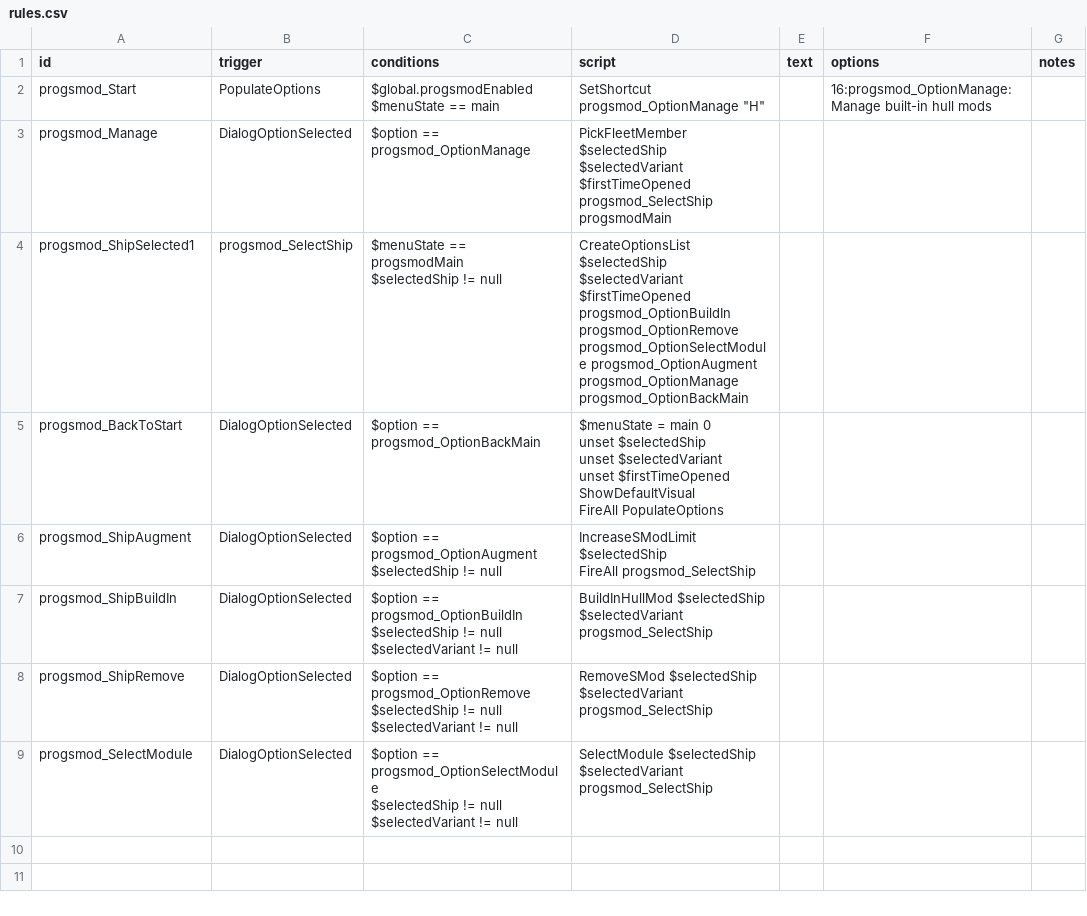
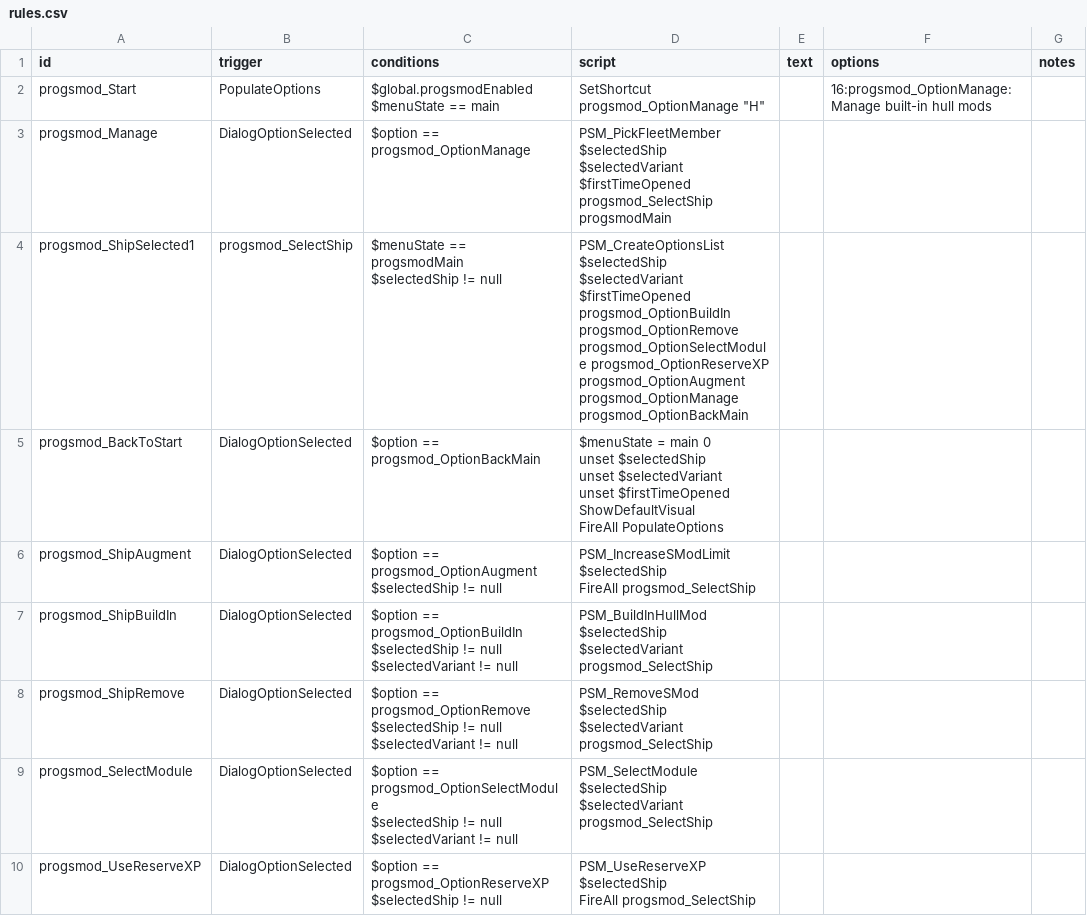
Before and after one commit to qcwxezda/Starsector-Progressive-S-Mods, a CSV file: data/campaign/rules.csv, drawn as a sheet.

Commit message:
Added commas to XP in some places Civilian ships now respect GIVE_XP_TO_DISABLED_SHIPS Added PSM_ prefix to rules to prevent conflicts Player ships that are destroyed but not recovered now give reserve XP that can be used by any ship with the same hull id.

```diff
--- a/data/campaign/rules.csv
+++ b/data/campaign/rules.csv
@@ -3,5 +3,5 @@ progsmod_Start,PopulateOptions,"$global.progsmodEnabled
 $menuState == main","SetShortcut progsmod_OptionManage ""H""",,16:progsmod_OptionManage:Manage built-in hull mods,,,
-progsmod_Manage,DialogOptionSelected,$option == progsmod_OptionManage,PickFleetMember $selectedShip $selectedVariant $firstTimeOpened progsmod_SelectShip progsmodMain,,,,,
-progsmod_ShipSelected1,progsmod_SelectShip,"$menuState == progsmodMain
-$selectedShip != null",CreateOptionsList $selectedShip $selectedVariant $firstTimeOpened progsmod_OptionBuildIn progsmod_OptionRemove progsmod_OptionSelectModule progsmod_OptionAugment progsmod_OptionManage progsmod_OptionBackMain,,,,,
+progsmod_Manage,DialogOptionSelected,$option == progsmod_OptionManage,PSM_PickFleetMember $selectedShip $selectedVariant $firstTimeOpened progsmod_SelectShip progsmodMain,,,,,
+progsmod_ShipSelected1,progsmod_SelectShip,"$menuState == progsmodMain
+$selectedShip != null",PSM_CreateOptionsList $selectedShip $selectedVariant $firstTimeOpened progsmod_OptionBuildIn progsmod_OptionRemove progsmod_OptionSelectModule progsmod_OptionReserveXP progsmod_OptionAugment progsmod_OptionManage progsmod_OptionBackMain,,,,,
 progsmod_BackToStart,DialogOptionSelected,$option == progsmod_OptionBackMain,"$menuState = main 0
@@ -12,13 +12,16 @@ ShowDefaultVisual
 FireAll PopulateOptions",,,,,
-progsmod_ShipAugment,DialogOptionSelected,"$option == progsmod_OptionAugment
-$selectedShip != null","IncreaseSModLimit $selectedShip
-FireAll progsmod_SelectShip",,,,,
-progsmod_ShipBuildIn,DialogOptionSelected,"$option == progsmod_OptionBuildIn
-$selectedShip != null
-$selectedVariant != null",BuildInHullMod $selectedShip $selectedVariant progsmod_SelectShip,,,,,
-progsmod_ShipRemove,DialogOptionSelected,"$option == progsmod_OptionRemove
-$selectedShip != null
-$selectedVariant != null",RemoveSMod $selectedShip $selectedVariant progsmod_SelectShip,,,,,
-progsmod_SelectModule,DialogOptionSelected,"$option == progsmod_OptionSelectModule
-$selectedShip != null
-$selectedVariant != null",SelectModule $selectedShip $selectedVariant progsmod_SelectShip,,,,,
+progsmod_ShipAugment,DialogOptionSelected,"$option == progsmod_OptionAugment
+$selectedShip != null","PSM_IncreaseSModLimit $selectedShip
+FireAll progsmod_SelectShip",,,,,
+progsmod_ShipBuildIn,DialogOptionSelected,"$option == progsmod_OptionBuildIn
+$selectedShip != null
+$selectedVariant != null",PSM_BuildInHullMod $selectedShip $selectedVariant progsmod_SelectShip,,,,,
+progsmod_ShipRemove,DialogOptionSelected,"$option == progsmod_OptionRemove
+$selectedShip != null
+$selectedVariant != null",PSM_RemoveSMod $selectedShip $selectedVariant progsmod_SelectShip,,,,,
+progsmod_SelectModule,DialogOptionSelected,"$option == progsmod_OptionSelectModule
+$selectedShip != null
+$selectedVariant != null",PSM_SelectModule $selectedShip $selectedVariant progsmod_SelectShip,,,,,
+progsmod_UseReserveXP,DialogOptionSelected,"$option == progsmod_OptionReserveXP
+$selectedShip != null","PSM_UseReserveXP $selectedShip
+FireAll progsmod_SelectShip",,,,,
```
Also changed, not shown: 15 other files.
